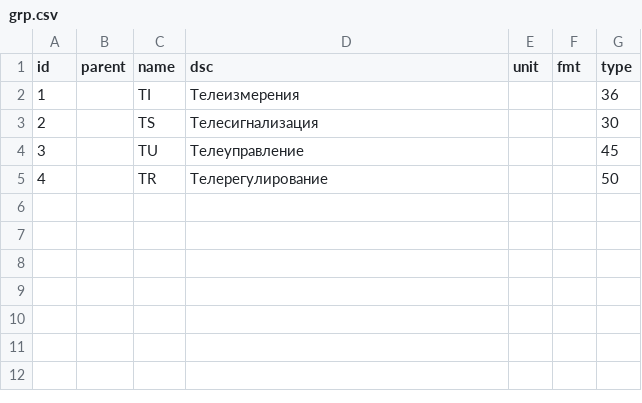
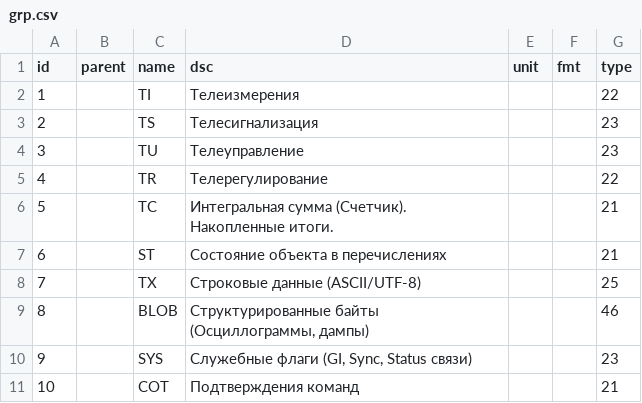
Before and after one commit to MaximPriyatkin/scada_io, a CSV file: ref/out/grp.csv, drawn as a sheet.

```diff
--- a/ref/out/grp.csv
+++ b/ref/out/grp.csv
@@ -1,5 +1,11 @@
 id	parent	name	dsc	unit	fmt	type
-1		TI	Телеизмерения			36
-2		TS	Телесигнализация			30
-3		TU	Телеуправление			45
-4		TR	Телерегулирование			50
+1		TI	Телеизмерения			22
+2		TS	Телесигнализация			23
+3		TU	Телеуправление			23
+4		TR	Телерегулирование			22
+5		TC	Интегральная сумма (Счетчик). Накопленные итоги.			21
+6		ST	Состояние объекта в перечислениях			21
+7		TX	Строковые данные (ASCII/UTF-8)			25
+8		BLOB	Структурированные байты (Осциллограммы, дампы)			46
+9		SYS	Служебные флаги (GI, Sync, Status связи)			23
+10		COT	Подтверждения команд			21
```
Also changed, not shown: ref/in/iec_addr.csv, ref/out/dp.csv, 12 other files.
